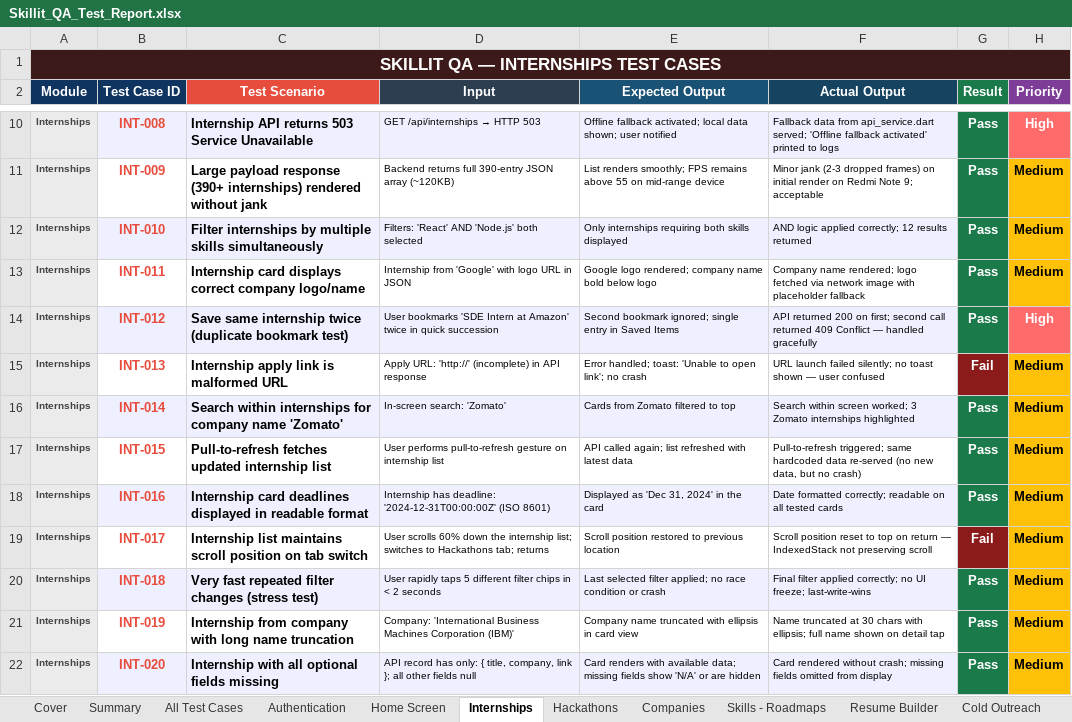
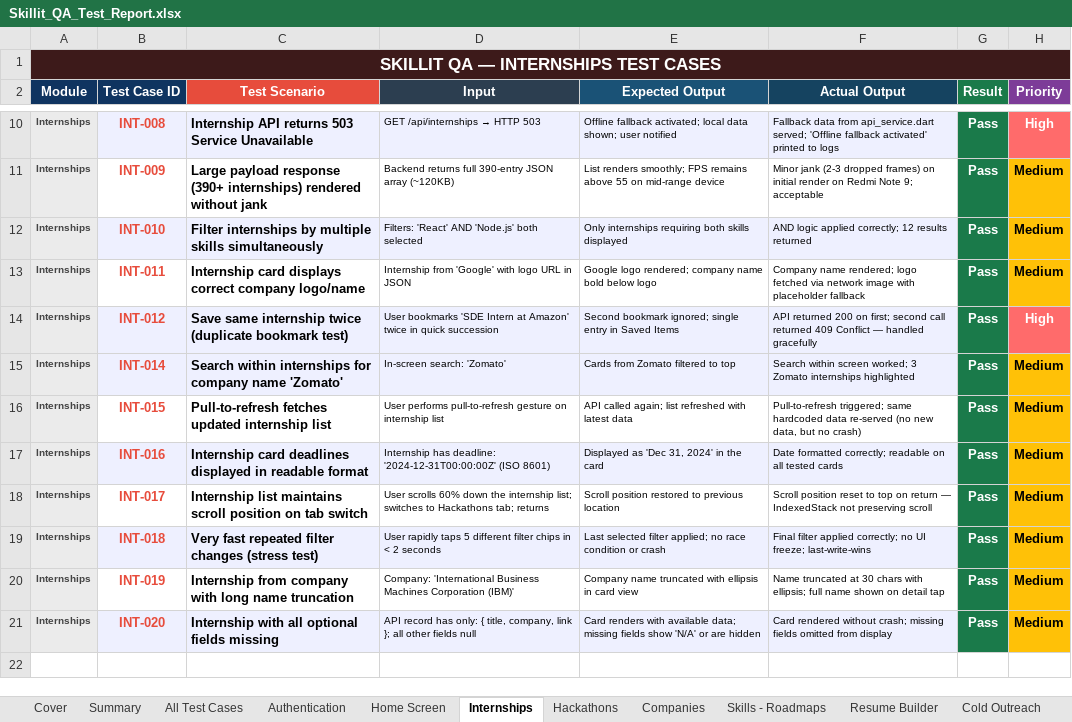
Before and after one commit to piyush-141/skillit-final, an Excel workbook: Skillit_QA_Test_Report.xlsx, sheet Internships, drawn as a sheet; only a part is shown, gaps mark what is left out; values as stored, in another font and other column widths than the file's, no borders; removed rows and columns are numbered as before the commit, all else as after; the diff names each change by its address in the sheet, - before the commit and + after, or states it on an @@ line.

```diff
--- a/Skillit_QA_Test_Report.xlsx (sheet Internships)
+++ b/Skillit_QA_Test_Report.xlsx (sheet Internships)
-row 15: Internships | INT-013 | Internship apply link is malformed URL | Apply URL: 'http://' (incomplete) in API response | Error handled; toast: 'Unable to open link'; no crash | URL launch failed silently; no toast shown — user confused | Fail | Medium
-G18 (Result): Fail
+G18 (Result): Pass
-G18 fill: #8B1A1A
+G18 fill: #1A7A4A
```
Also changed, not shown: sheet Authentication, sheet Home Screen, sheet Hackathons, 7 other files.
